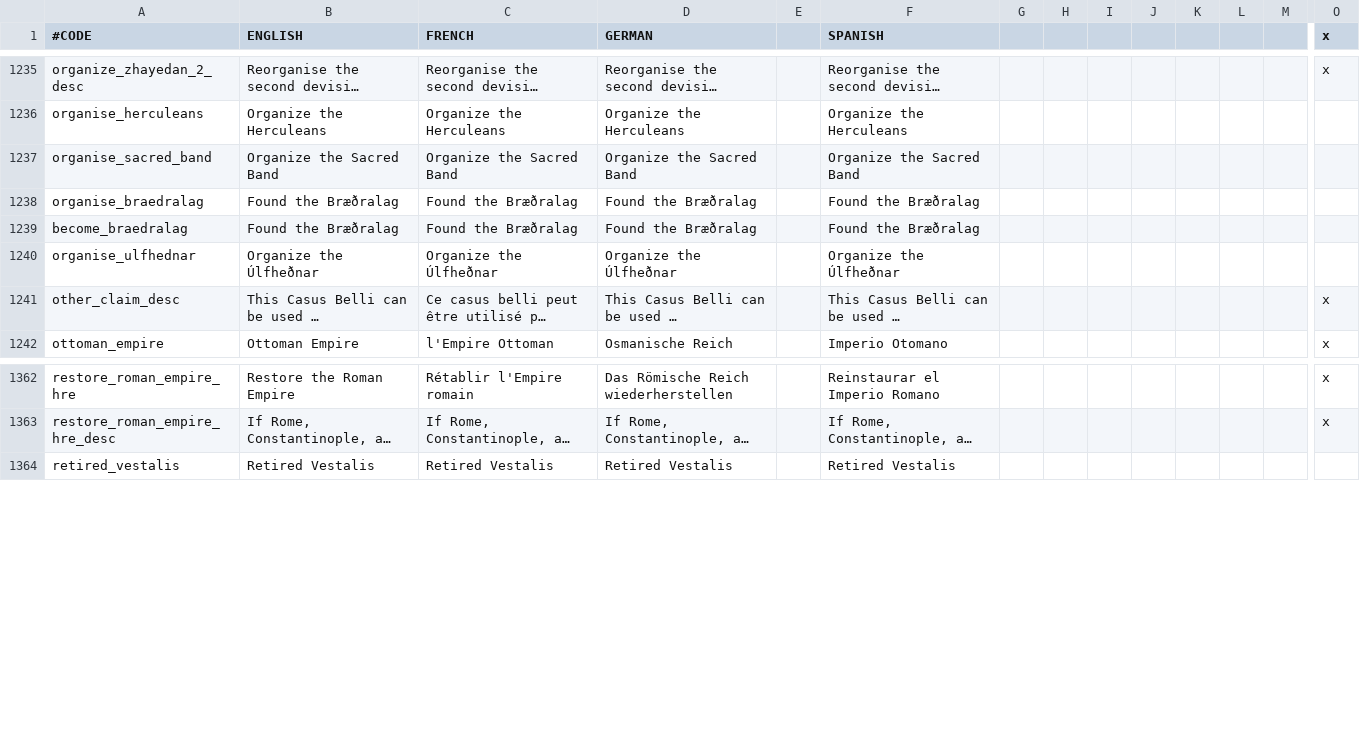
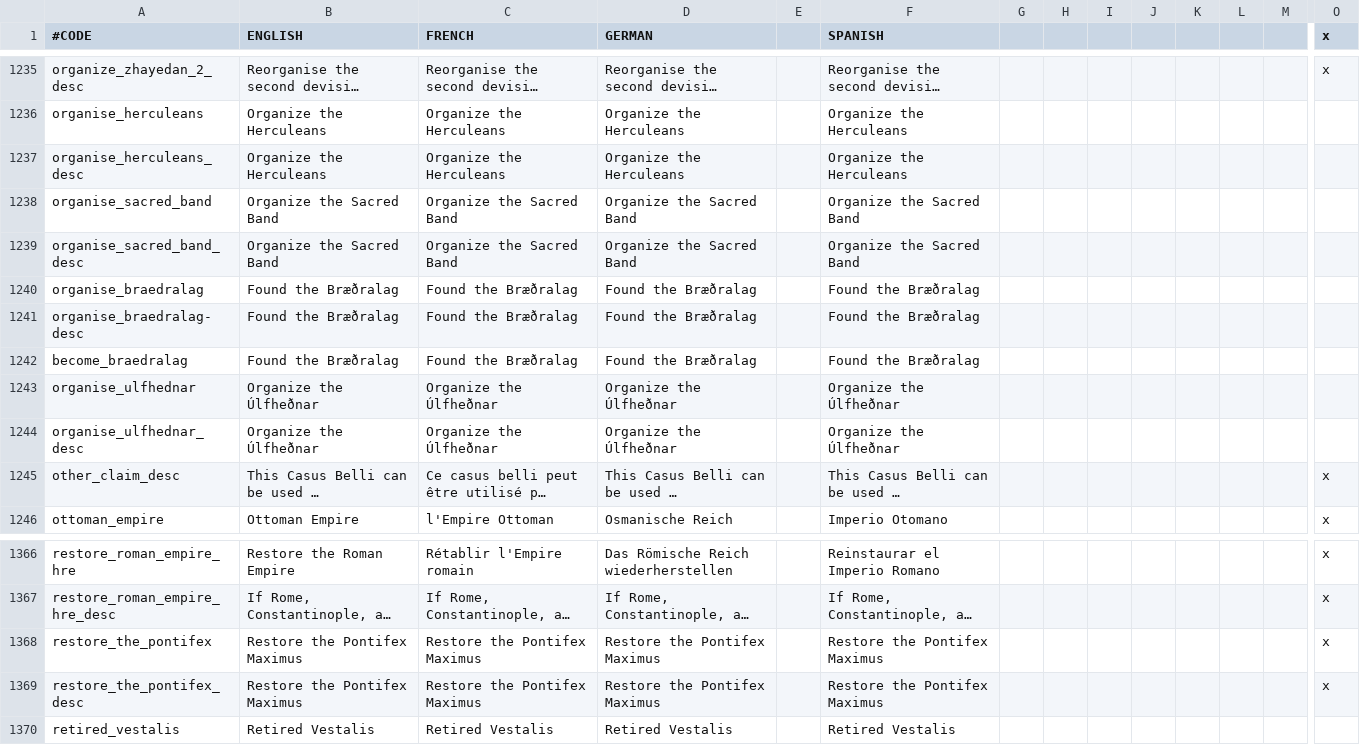
Before and after one commit to localiser/CK2Plus-Core, a CSV file: CK2Plus/localisation/0_text.csv, drawn as a sheet; only a part is shown, gaps mark what is left out; long unchanged cells end in …; rows hold the shown columns only; the diff names each change by its address in the sheet, - before the commit and + after, or states it on an @@ line.

```diff
--- a/CK2Plus/localisation/0_text.csv
+++ b/CK2Plus/localisation/0_text.csv
+row 1237: organise_herculeans_desc | Organize the Herculeans | Organize the Herculeans | Organize the Herculeans |  | Organize the Herculeans
+row 1239: organise_sacred_band_desc | Organize the Sacred Band | Organize the Sacred Band | Organize the Sacred Band |  | Organize the Sacred Band
+row 1241: organise_braedralag-desc | Found the Bræðralag | Found the Bræðralag | Found the Bræðralag |  | Found the Bræðralag
+row 1244: organise_ulfhednar_desc | Organize the Úlfheðnar | Organize the Úlfheðnar | Organize the Úlfheðnar |  | Organize the Úlfheðnar
+row 1368: restore_the_pontifex | Restore the Pontifex Maximus | Restore the Pontifex Maximus | Restore the Pontifex Maximus |  | Restore the Pontifex Maximus |  |  |  |  |  |  |  | x
+row 1369: restore_the_pontifex_desc | Restore the Pontifex Maximus | Restore the Pontifex Maximus | Restore the Pontifex Maximus |  | Restore the Pontifex Maximus |  |  |  |  |  |  |  | x
```
Also changed, not shown: 6 other files.
